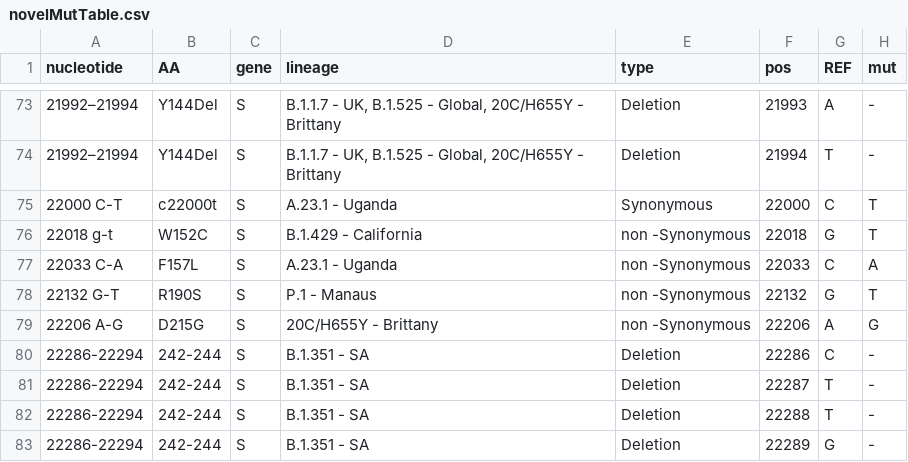
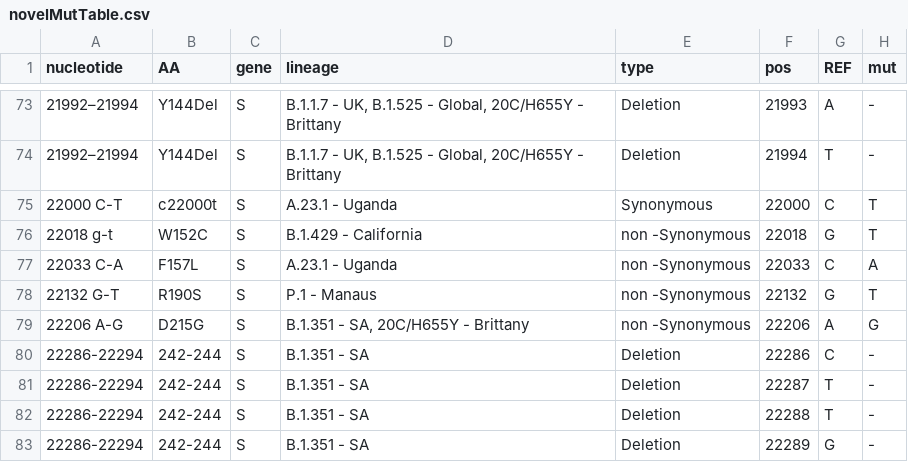
Before and after one commit to NetaZuckerman/covid19, a CSV file: novelMutTable.csv, drawn as a sheet; only a part is shown, gaps mark what is left out.

Commit message:
added 22206 a->g mutation to SA variant (not only brittany,France)

```diff
--- a/novelMutTable.csv
+++ b/novelMutTable.csv
@@ -78,3 +78,3 @@ nucleotide,AA,gene,lineage,type,pos,REF,mut
 22132 G-T,R190S,S,P.1 - Manaus,non -Synonymous ,22132,G,T
-22206 A-G,D215G,S,20C/H655Y - Brittany,non -Synonymous,22206,A,G
+22206 A-G,D215G,S,"B.1.351 - SA, 20C/H655Y - Brittany",non -Synonymous,22206,A,G
 22286-22294,242-244,S,B.1.351 - SA,Deletion,22286,C,-
```
